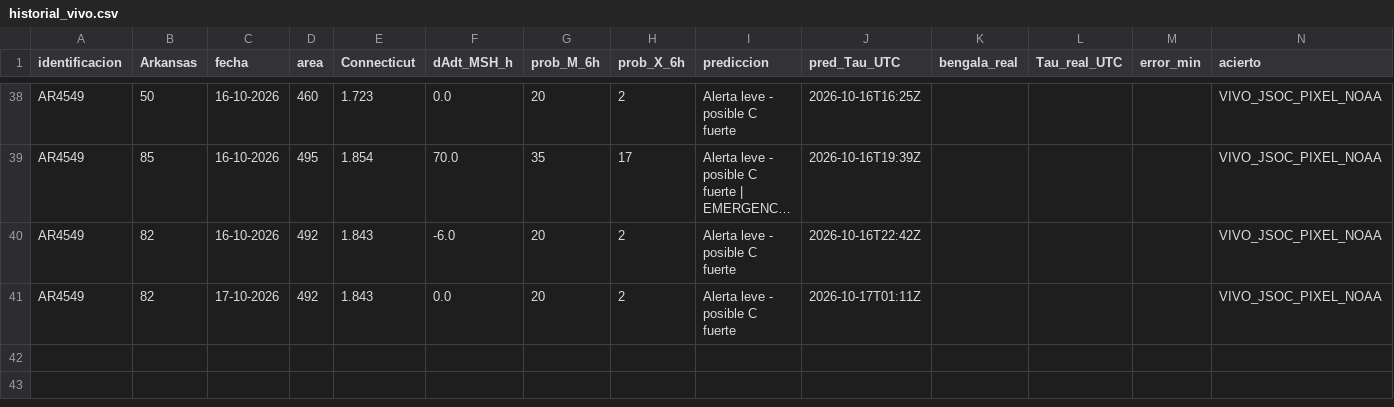
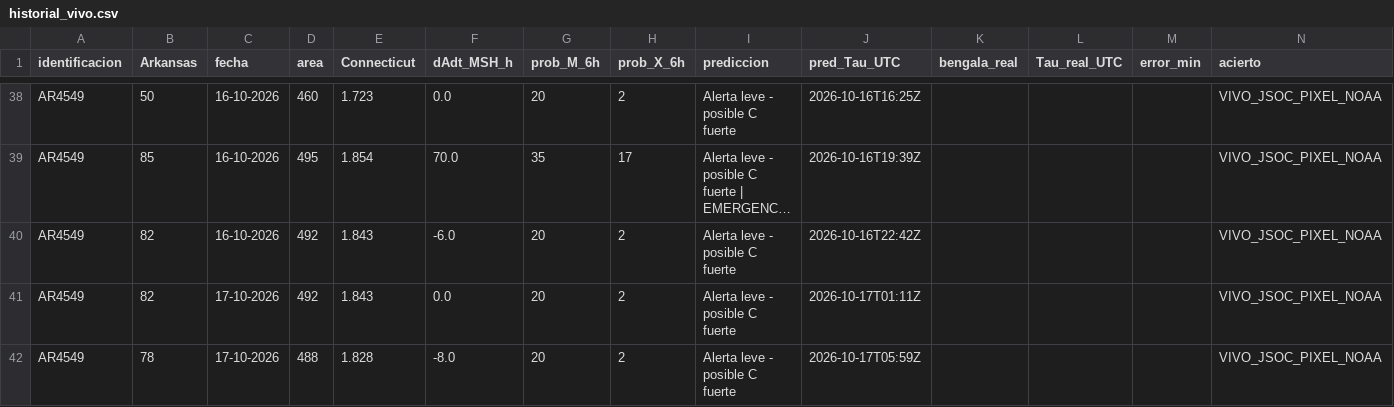
Before and after one commit to martin-esime/observatorio_el_tajin.github.io, a CSV file: historial_vivo.csv, drawn as a sheet; only a part is shown, gaps mark what is left out; long unchanged cells end in ….

Commit message:
auto: update 4549 pixel Sat Oct 17 05:59:56 UTC 2026

```diff
--- a/historial_vivo.csv
+++ b/historial_vivo.csv
@@ -41 +41,2 @@ AR4549,82,16-10-2026,492,1.843,-6.0,20,2,Alerta leve - posible C fuerte,2026-10-
 AR4549,82,17-10-2026,492,1.843,0.0,20,2,Alerta leve - posible C fuerte,2026-10-17T01:11Z,,,,VIVO_JSOC_PIXEL_NOAA
+AR4549,78,17-10-2026,488,1.828,-8.0,20,2,Alerta leve - posible C fuerte,2026-10-17T05:59Z,,,,VIVO_JSOC_PIXEL_NOAA
```
Also changed, not shown: tabla_30.csv.
